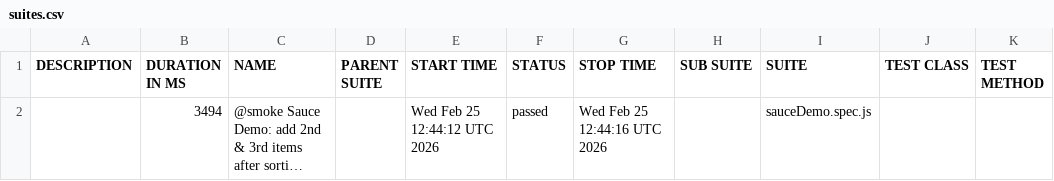
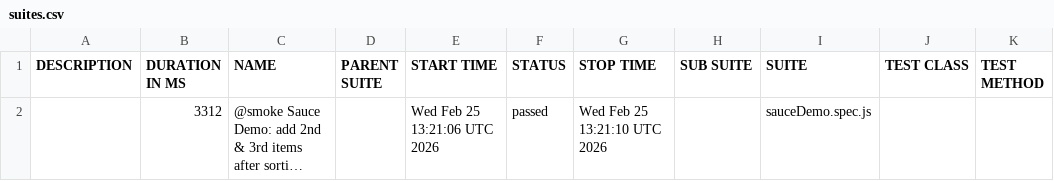
Before and after one commit to subhan17/PlaywrightExerciseProject, a CSV file: data/suites.csv, drawn as a sheet; long unchanged cells end in …; the diff names each change by its address in the sheet, - before the commit and + after, or states it on an @@ line.

```diff
--- a/data/suites.csv
+++ b/data/suites.csv
-B2 (DURATION IN MS): 3494
+B2 (DURATION IN MS): 3312
-E2 (START TIME): Wed Feb 25 12:44:12 UTC 2026
+E2 (START TIME): Wed Feb 25 13:21:06 UTC 2026
-G2 (STOP TIME): Wed Feb 25 12:44:16 UTC 2026
+G2 (STOP TIME): Wed Feb 25 13:21:10 UTC 2026
```
Also changed, not shown: 17 other files.
